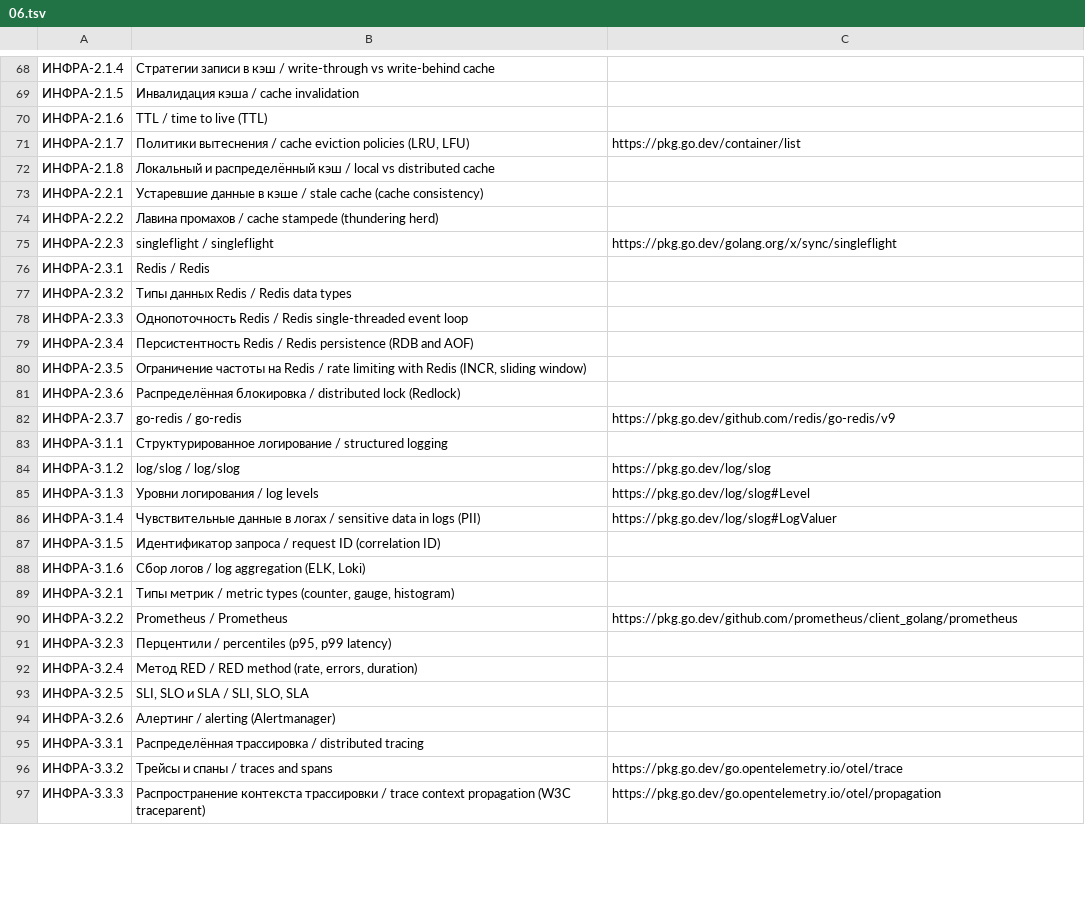
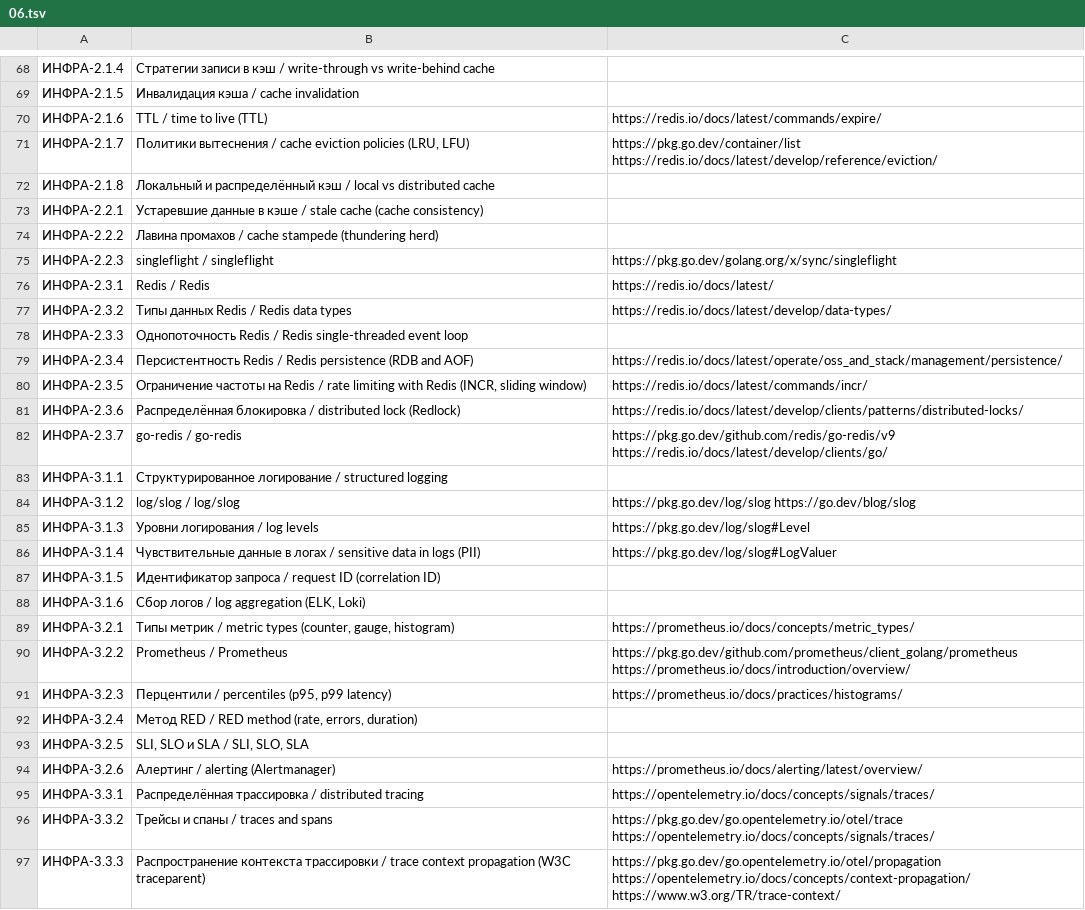
Before and after one commit to MrHoustonOff/Ascent, a TSV file: internal/topics/data/06.tsv, drawn as a sheet; only a part is shown, gaps mark what is left out; the diff covers the shown part only.

```diff
--- a/internal/topics/data/06.tsv
+++ b/internal/topics/data/06.tsv
@@ -69,4 +69,4 @@
 ИНФРА-2.1.5	Инвалидация кэша / cache invalidation
-ИНФРА-2.1.6	TTL / time to live (TTL)
-ИНФРА-2.1.7	Политики вытеснения / cache eviction policies (LRU, LFU)	https://pkg.go.dev/container/list
+ИНФРА-2.1.6	TTL / time to live (TTL)	https://redis.io/docs/latest/commands/expire/
+ИНФРА-2.1.7	Политики вытеснения / cache eviction policies (LRU, LFU)	https://pkg.go.dev/container/list https://redis.io/docs/latest/develop/reference/eviction/
 ИНФРА-2.1.8	Локальный и распределённый кэш / local vs distributed cache
@@ -75,11 +75,11 @@
 ИНФРА-2.2.3	singleflight / singleflight	https://pkg.go.dev/golang.org/x/sync/singleflight
-ИНФРА-2.3.1	Redis / Redis
-ИНФРА-2.3.2	Типы данных Redis / Redis data types
+ИНФРА-2.3.1	Redis / Redis	https://redis.io/docs/latest/
+ИНФРА-2.3.2	Типы данных Redis / Redis data types	https://redis.io/docs/latest/develop/data-types/
 ИНФРА-2.3.3	Однопоточность Redis / Redis single-threaded event loop
-ИНФРА-2.3.4	Персистентность Redis / Redis persistence (RDB and AOF)
-ИНФРА-2.3.5	Ограничение частоты на Redis / rate limiting with Redis (INCR, sliding window)
-ИНФРА-2.3.6	Распределённая блокировка / distributed lock (Redlock)
-ИНФРА-2.3.7	go-redis / go-redis	https://pkg.go.dev/github.com/redis/go-redis/v9
+ИНФРА-2.3.4	Персистентность Redis / Redis persistence (RDB and AOF)	https://redis.io/docs/latest/operate/oss_and_stack/management/persistence/
+ИНФРА-2.3.5	Ограничение частоты на Redis / rate limiting with Redis (INCR, sliding window)	https://redis.io/docs/latest/commands/incr/
+ИНФРА-2.3.6	Распределённая блокировка / distributed lock (Redlock)	https://redis.io/docs/latest/develop/clients/patterns/distributed-locks/
+ИНФРА-2.3.7	go-redis / go-redis	https://pkg.go.dev/github.com/redis/go-redis/v9 https://redis.io/docs/latest/develop/clients/go/
 ИНФРА-3.1.1	Структурированное логирование / structured logging
-ИНФРА-3.1.2	log/slog / log/slog	https://pkg.go.dev/log/slog
+ИНФРА-3.1.2	log/slog / log/slog	https://pkg.go.dev/log/slog https://go.dev/blog/slog
 ИНФРА-3.1.3	Уровни логирования / log levels	https://pkg.go.dev/log/slog#Level
@@ -88,10 +88,10 @@
 ИНФРА-3.1.6	Сбор логов / log aggregation (ELK, Loki)
-ИНФРА-3.2.1	Типы метрик / metric types (counter, gauge, histogram)
-ИНФРА-3.2.2	Prometheus / Prometheus	https://pkg.go.dev/github.com/prometheus/client_golang/prometheus
-ИНФРА-3.2.3	Перцентили / percentiles (p95, p99 latency)
+ИНФРА-3.2.1	Типы метрик / metric types (counter, gauge, histogram)	https://prometheus.io/docs/concepts/metric_types/
+ИНФРА-3.2.2	Prometheus / Prometheus	https://pkg.go.dev/github.com/prometheus/client_golang/prometheus https://prometheus.io/docs/introduction/overview/
+ИНФРА-3.2.3	Перцентили / percentiles (p95, p99 latency)	https://prometheus.io/docs/practices/histograms/
 ИНФРА-3.2.4	Метод RED / RED method (rate, errors, duration)
 ИНФРА-3.2.5	SLI, SLO и SLA / SLI, SLO, SLA
-ИНФРА-3.2.6	Алертинг / alerting (Alertmanager)
-ИНФРА-3.3.1	Распределённая трассировка / distributed tracing
-ИНФРА-3.3.2	Трейсы и спаны / traces and spans	https://pkg.go.dev/go.opentelemetry.io/otel/trace
-ИНФРА-3.3.3	Распространение контекста трассировки / trace context propagation (W3C traceparent)	https://pkg.go.dev/go.opentelemetry.io/otel/propagation
+ИНФРА-3.2.6	Алертинг / alerting (Alertmanager)	https://prometheus.io/docs/alerting/latest/overview/
+ИНФРА-3.3.1	Распределённая трассировка / distributed tracing	https://opentelemetry.io/docs/concepts/signals/traces/
+ИНФРА-3.3.2	Трейсы и спаны / traces and spans	https://pkg.go.dev/go.opentelemetry.io/otel/trace https://opentelemetry.io/docs/concepts/signals/traces/
+ИНФРА-3.3.3	Распространение контекста трассировки / trace context propagation (W3C traceparent)	https://pkg.go.dev/go.opentelemetry.io/otel/propagation https://opentelemetry.io/docs/concepts/context-propagation/ https://www.w3.org/TR/trace-context/
```
Also changed, not shown: 44 edited cells elsewhere in this file, internal/topics/data/03.tsv, internal/topics/data/04.tsv, 5 other files.
